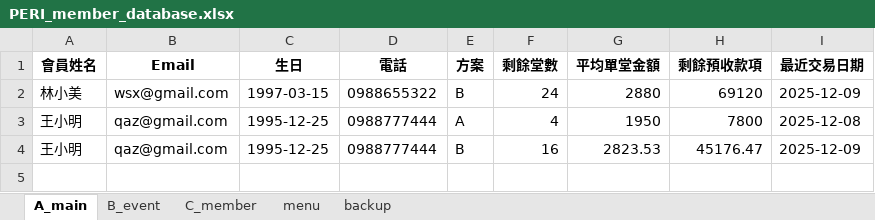
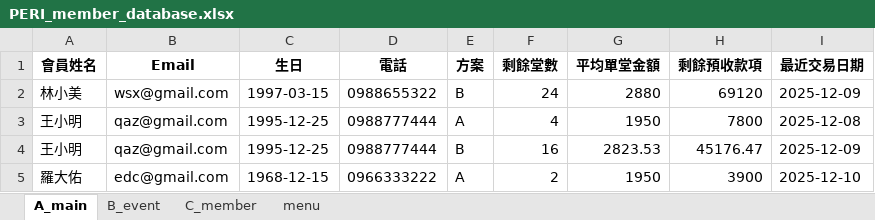
Before and after one commit to refinism-B/Fitness-Studio-Member-System, an Excel workbook: PERI_member_database.xlsx, sheet A_main, drawn as a sheet; values as stored, in another font and other column widths than the file's, no borders; the diff names each change by its address in the sheet, - before the commit and + after, or states it on an @@ line.

```diff
--- a/PERI_member_database.xlsx (sheet A_main)
+++ b/PERI_member_database.xlsx (sheet A_main)
-sheet tab: backup
+row 5: 羅大佑 | edc@gmail.com | 1968-12-15 | 0966333222 | A | 2 | 1950 | 3900 | 2025-12-10
```
Also changed, not shown: sheet B_event, sheet C_member, 8 other files.
